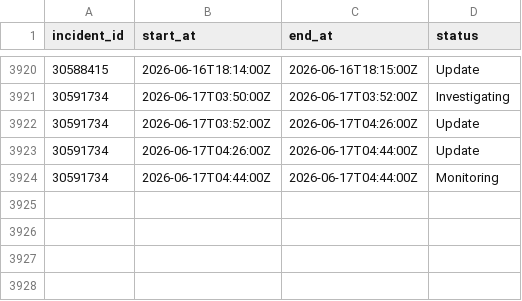
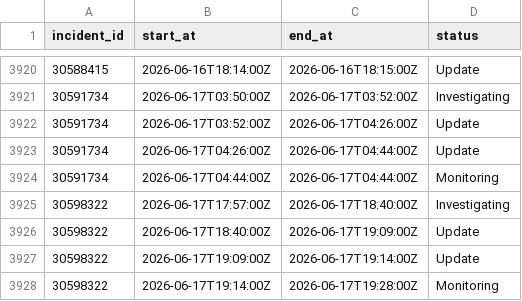
Before and after one commit to mrshu/github-statuses, a CSV file: parsed/segments.csv, drawn as a sheet; only a part is shown, gaps mark what is left out; the diff names each change by its address in the sheet, - before the commit and + after, or states it on an @@ line.

```diff
--- a/parsed/segments.csv
+++ b/parsed/segments.csv
+row 3925: 30598322 | 2026-06-17T17:57:00Z | 2026-06-17T18:40:00Z | Investigating
+row 3926: 30598322 | 2026-06-17T18:40:00Z | 2026-06-17T19:09:00Z | Update
+row 3927: 30598322 | 2026-06-17T19:09:00Z | 2026-06-17T19:14:00Z | Update
+row 3928: 30598322 | 2026-06-17T19:14:00Z | 2026-06-17T19:28:00Z | Monitoring
```
Also changed, not shown: parsed/downtime_windows.csv, 1 other file.
